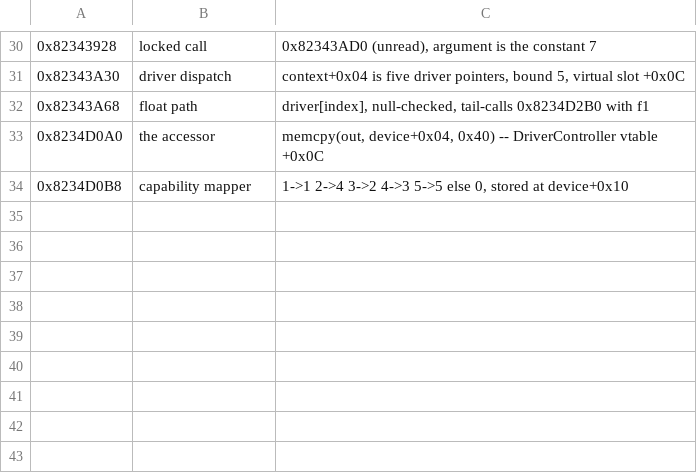
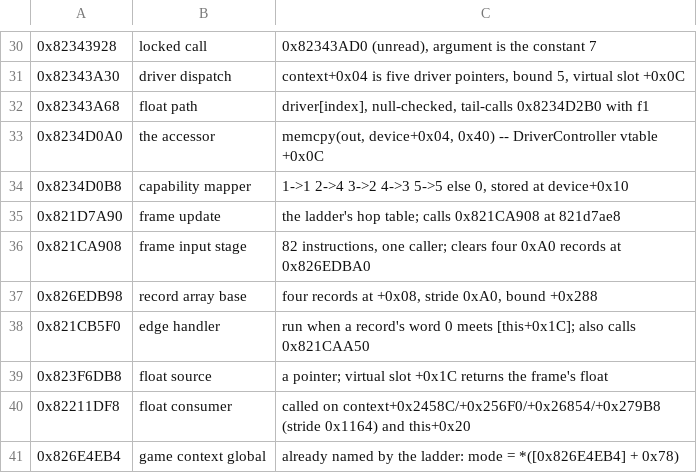
Before and after one commit to ALavault/ac6-native, a TSV file: analysis/input-path/input-chain.tsv, drawn as a sheet; only a part is shown, gaps mark what is left out; the diff names each change by its address in the sheet, - before the commit and + after, or states it on an @@ line.

```diff
--- a/analysis/input-path/input-chain.tsv
+++ b/analysis/input-path/input-chain.tsv
+row 35: 0x821D7A90 | frame update | the ladder's hop table; calls 0x821CA908 at 821d7ae8
+row 36: 0x821CA908 | frame input stage | 82 instructions, one caller; clears four 0xA0 records at 0x826EDBA0
+row 37: 0x826EDB98 | record array base | four records at +0x08, stride 0xA0, bound +0x288
+row 38: 0x821CB5F0 | edge handler | run when a record's word 0 meets [this+0x1C]; also calls 0x821CAA50
+row 39: 0x823F6DB8 | float source | a pointer; virtual slot +0x1C returns the frame's float
+row 40: 0x82211DF8 | float consumer | called on context+0x2458C/+0x256F0/+0x26854/+0x279B8 (stride 0x1164) and this+0x20
+row 41: 0x826E4EB4 | game context global | already named by the ladder: mode = *([0x826E4EB4] + 0x78)
```
Also changed, not shown: 1 other file.
